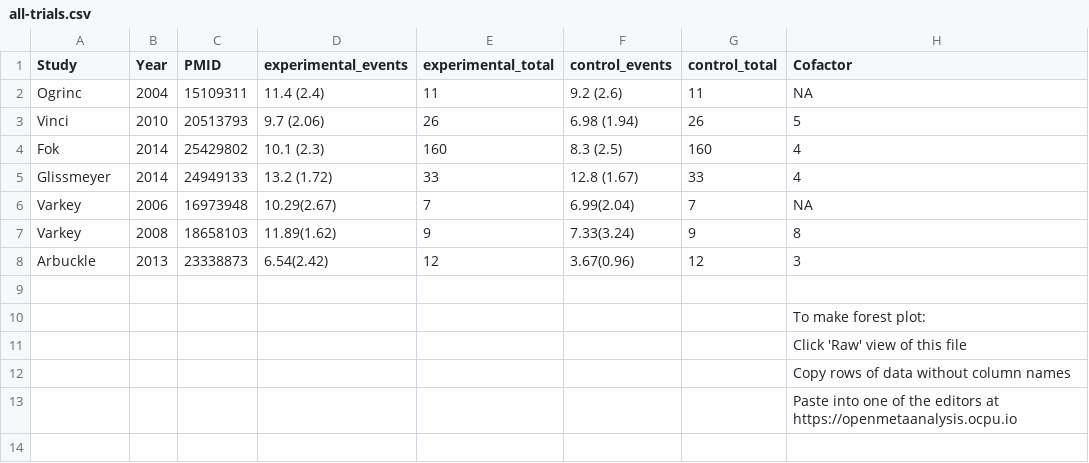
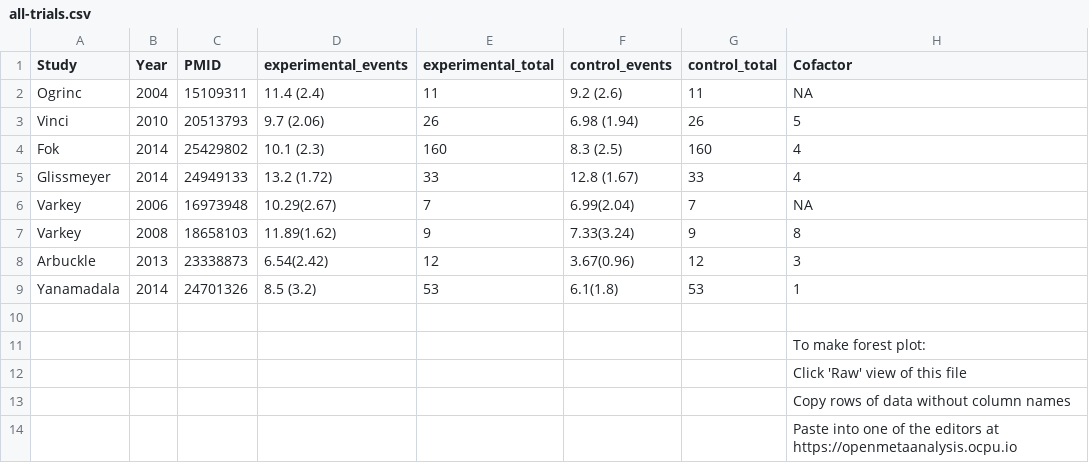
Before and after one commit to openMetaAnalysis/QI-project-design, a CSV file: data/all-trials.csv, drawn as a sheet; the diff names each change by its address in the sheet, - before the commit and + after, or states it on an @@ line.

```diff
--- a/data/all-trials.csv
+++ b/data/all-trials.csv
+row 9: Yanamadala | 2014 | 24701326 | 8.5 (3.2) | 53 | 6.1(1.8) | 53 | 1
```
Also changed, not shown: 4 other files.
